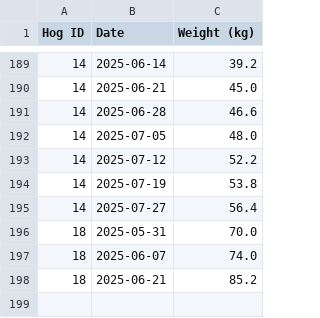
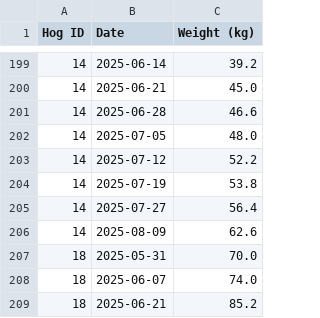
Before and after one commit to ceddyxan/The-Hog-Farm, a CSV file: hog_data.csv, drawn as a sheet; only a part is shown, gaps mark what is left out; the diff covers the shown part only; the diff names each change by its address in the sheet, - before the commit and + after, or states it on an @@ line.

```diff
--- a/hog_data.csv
+++ b/hog_data.csv
+row 206: 14 | 2025-08-09 | 62.6
```
Also changed, not shown: 10 added rows elsewhere in this file, 6 other files.
